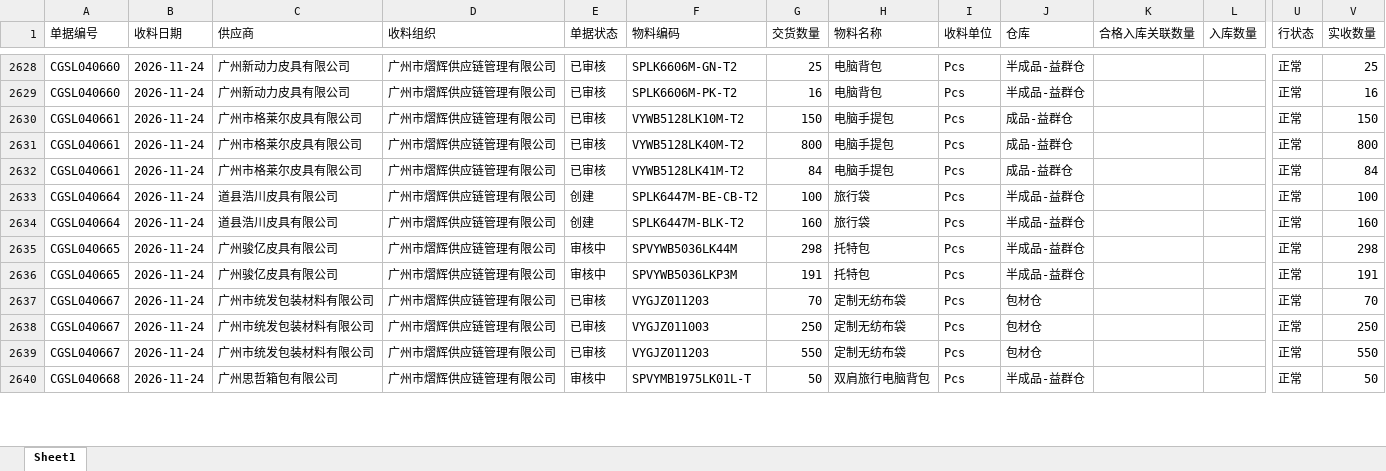
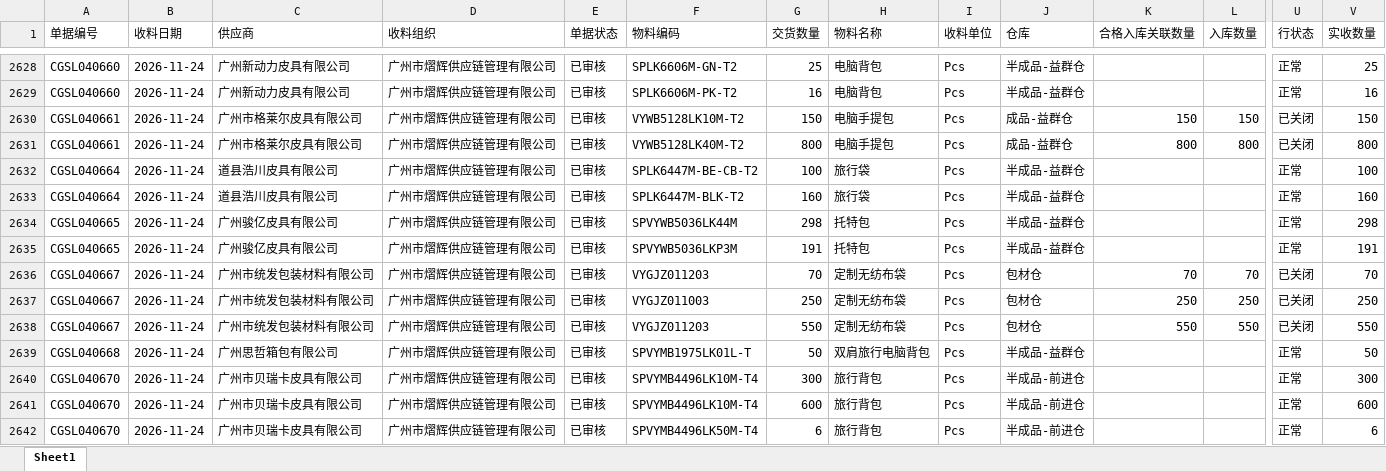
Before and after one commit to yikeqingsongguo/HY.supply-chain-management, an Excel workbook: src/otd_recv.xlsx, sheet Sheet1, drawn as a sheet; only a part is shown, gaps mark what is left out; values as stored, in another font and other column widths than the file's, no borders; removed rows and columns are numbered as before the commit, all else as after; rows hold the shown columns only; the diff covers the shown part only; the diff names each change by its address in the sheet, - before the commit and + after, or states it on an @@ line.

```diff
--- a/src/otd_recv.xlsx (sheet Sheet1)
+++ b/src/otd_recv.xlsx (sheet Sheet1)
-K2630 (合格入库关联数量): (empty)
+K2630 (合格入库关联数量): 150
-L2630 (入库数量): (empty)
+L2630 (入库数量): 150
-U2630:U2631 (行状态): 正常
+U2630:U2631 (行状态): 已关闭
-K2631 (合格入库关联数量): (empty)
+K2631 (合格入库关联数量): 800
-L2631 (入库数量): (empty)
+L2631 (入库数量): 800
-row 2632: CGSL040661 | 2026-11-24 | 广州市格莱尔皮具有限公司 | 广州市熠辉供应链管理有限公司 | 已审核 | VYWB5128LK41M-T2 | 84 | 电脑手提包 | Pcs | 成品-益群仓 |  |  | 正常 | 84
-E2632:E2633 (单据状态): 创建
+E2632:E2633 (单据状态): 已审核
-E2634:E2635 (单据状态): 审核中
+E2634:E2635 (单据状态): 已审核
-K2636 (合格入库关联数量): (empty)
+K2636 (合格入库关联数量): 70
-L2636 (入库数量): (empty)
+L2636 (入库数量): 70
-U2636:U2638 (行状态): 正常
+U2636:U2638 (行状态): 已关闭
-K2637 (合格入库关联数量): (empty)
+K2637 (合格入库关联数量): 250
-L2637 (入库数量): (empty)
+L2637 (入库数量): 250
-K2638 (合格入库关联数量): (empty)
+K2638 (合格入库关联数量): 550
-L2638 (入库数量): (empty)
+L2638 (入库数量): 550
-E2639 (单据状态): 审核中
+E2639 (单据状态): 已审核
+row 2640: CGSL040670 | 2026-11-24 | 广州市贝瑞卡皮具有限公司 | 广州市熠辉供应链管理有限公司 | 已审核 | SPVYMB4496LK10M-T4 | 300 | 旅行背包 | Pcs | 半成品-前进仓 |  |  | 正常 | 300
+row 2641: CGSL040670 | 2026-11-24 | 广州市贝瑞卡皮具有限公司 | 广州市熠辉供应链管理有限公司 | 已审核 | SPVYMB4496LK10M-T4 | 600 | 旅行背包 | Pcs | 半成品-前进仓 |  |  | 正常 | 600
+row 2642: CGSL040670 | 2026-11-24 | 广州市贝瑞卡皮具有限公司 | 广州市熠辉供应链管理有限公司 | 已审核 | SPVYMB4496LK50M-T4 | 6 | 旅行背包 | Pcs | 半成品-前进仓 |  |  | 正常 | 6
```
Also changed, not shown: 52 added rows and 307 edited cells elsewhere in this sheet, src/otd_apply.xlsx, src/采购订单.xlsx, 6 other files.
